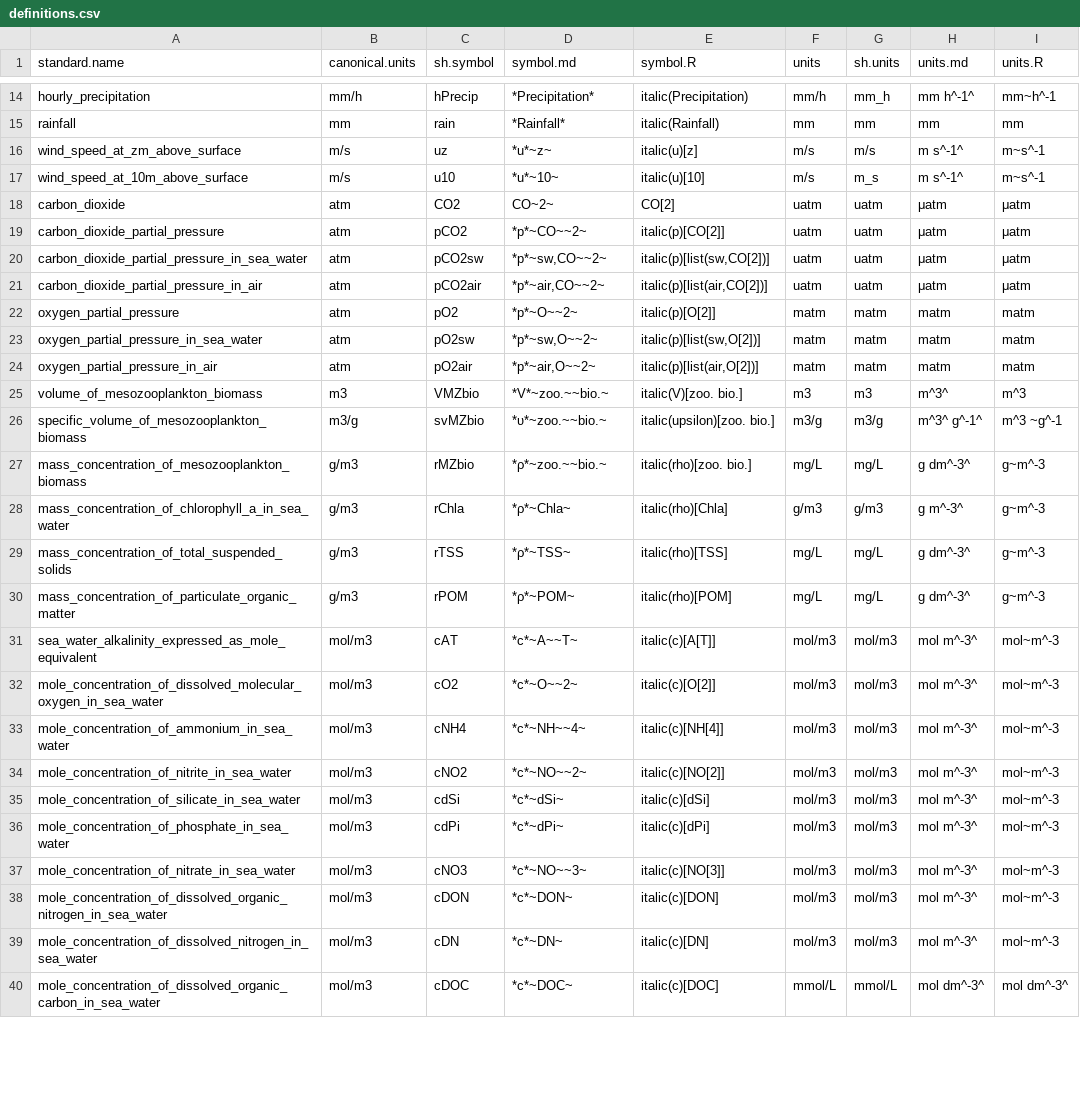
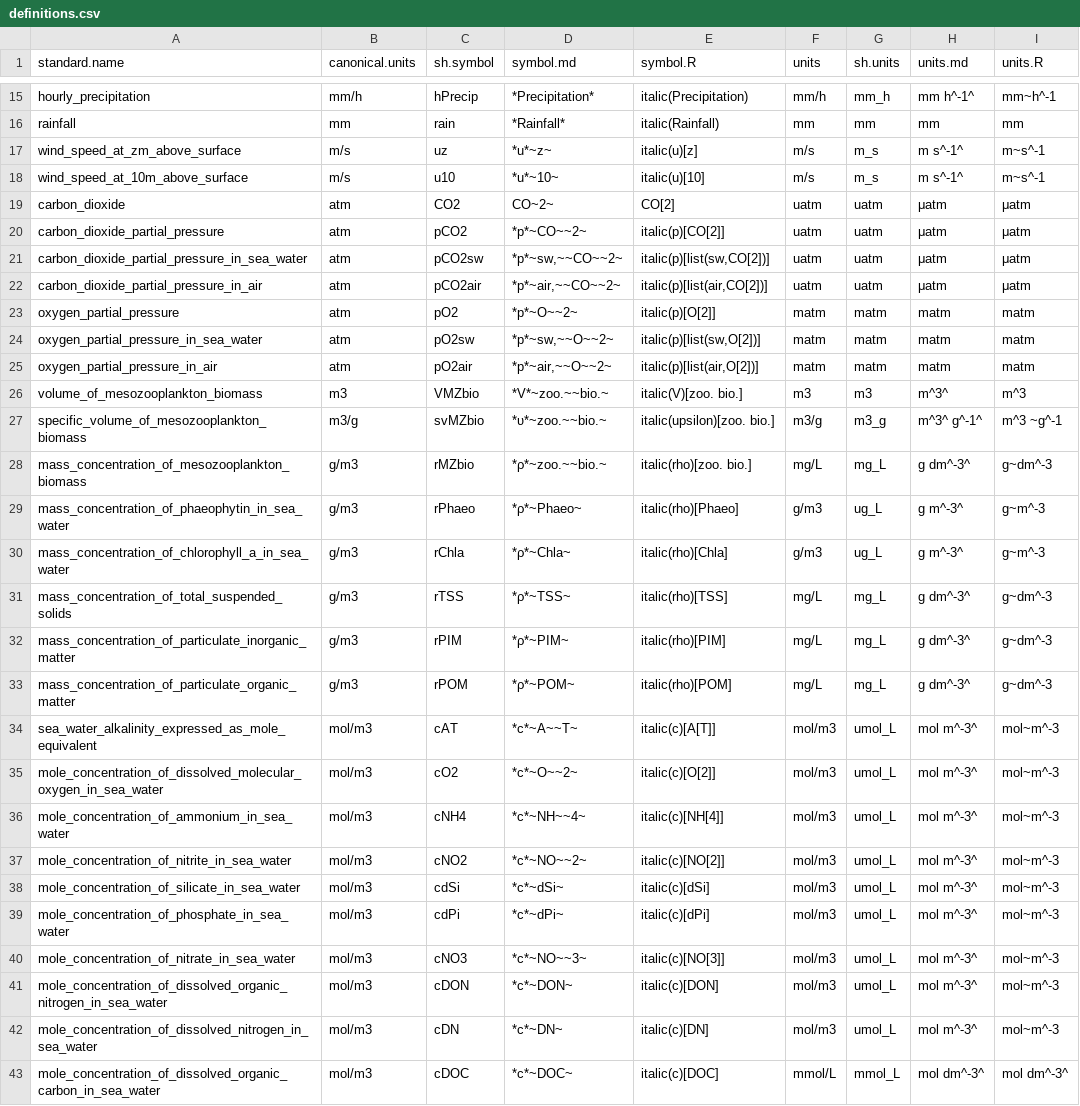
Before and after one commit to edwardpmorris/unitlabels, a CSV file: inst/extdata/definitions.csv, drawn as a sheet; only a part is shown, gaps mark what is left out; the diff covers the shown part only.

Commit message:
added some definitions

```diff
--- a/inst/extdata/definitions.csv
+++ b/inst/extdata/definitions.csv
@@ -15,3 +16,3 @@ hourly_precipitation,mm/h,hPrecip,*Precipitation*,italic(Precipitation),mm/h,mm_
 rainfall,mm,rain,*Rainfall*,italic(Rainfall),mm,mm,mm,mm
-wind_speed_at_zm_above_surface,m/s,uz,*u*~z~,italic(u)[z],m/s,m/s,m s^-1^,m~s^-1
+wind_speed_at_zm_above_surface,m/s,uz,*u*~z~,italic(u)[z],m/s,m_s,m s^-1^,m~s^-1
 wind_speed_at_10m_above_surface,m/s,u10,*u*~10~,italic(u)[10],m/s,m_s,m s^-1^,m~s^-1
@@ -19,22 +20,24 @@ carbon_dioxide,atm,CO2,CO~2~,CO[2],uatm,uatm,μatm,μatm
 carbon_dioxide_partial_pressure,atm,pCO2,*p*~CO~~2~,italic(p)[CO[2]],uatm,uatm,μatm,μatm
-carbon_dioxide_partial_pressure_in_sea_water,atm,pCO2sw,"*p*~sw,CO~~2~","italic(p)[list(sw,CO[2])]",uatm,uatm,μatm,μatm
-carbon_dioxide_partial_pressure_in_air,atm,pCO2air,"*p*~air,CO~~2~","italic(p)[list(air,CO[2])]",uatm,uatm,μatm,μatm
+carbon_dioxide_partial_pressure_in_sea_water,atm,pCO2sw,"*p*~sw,~~CO~~2~","italic(p)[list(sw,CO[2])]",uatm,uatm,μatm,μatm
+carbon_dioxide_partial_pressure_in_air,atm,pCO2air,"*p*~air,~~CO~~2~","italic(p)[list(air,CO[2])]",uatm,uatm,μatm,μatm
 oxygen_partial_pressure,atm,pO2,*p*~O~~2~,italic(p)[O[2]],matm,matm,matm,matm
-oxygen_partial_pressure_in_sea_water,atm,pO2sw,"*p*~sw,O~~2~","italic(p)[list(sw,O[2])]",matm,matm,matm,matm
-oxygen_partial_pressure_in_air,atm,pO2air,"*p*~air,O~~2~","italic(p)[list(air,O[2])]",matm,matm,matm,matm
+oxygen_partial_pressure_in_sea_water,atm,pO2sw,"*p*~sw,~~O~~2~","italic(p)[list(sw,O[2])]",matm,matm,matm,matm
+oxygen_partial_pressure_in_air,atm,pO2air,"*p*~air,~~O~~2~","italic(p)[list(air,O[2])]",matm,matm,matm,matm
 volume_of_mesozooplankton_biomass,m3,VMZbio,*V*~zoo.~~bio.~,italic(V)[zoo. bio.],m3,m3,m^3^,m^3
-specific_volume_of_mesozooplankton_biomass,m3/g,svMZbio,*υ*~zoo.~~bio.~,italic(upsilon)[zoo. bio.],m3/g,m3/g,m^3^ g^-1^,m^3 ~g^-1
-mass_concentration_of_mesozooplankton_biomass,g/m3,rMZbio,*ρ*~zoo.~~bio.~,italic(rho)[zoo. bio.],mg/L,mg/L,g dm^-3^,g~m^-3
-mass_concentration_of_chlorophyll_a_in_sea_water,g/m3,rChla,*ρ*~Chla~,italic(rho)[Chla],g/m3,g/m3,g m^-3^,g~m^-3
-mass_concentration_of_total_suspended_solids,g/m3,rTSS,*ρ*~TSS~,italic(rho)[TSS],mg/L,mg/L,g dm^-3^,g~m^-3
-mass_concentration_of_particulate_organic_matter,g/m3,rPOM,*ρ*~POM~,italic(rho)[POM],mg/L,mg/L,g dm^-3^,g~m^-3
-sea_water_alkalinity_expressed_as_mole_equivalent,mol/m3,cAT,*c*~A~~T~,italic(c)[A[T]],mol/m3,mol/m3,mol m^-3^,mol~m^-3
-mole_concentration_of_dissolved_molecular_oxygen_in_sea_water,mol/m3,cO2,*c*~O~~2~,italic(c)[O[2]],mol/m3,mol/m3,mol m^-3^,mol~m^-3
-mole_concentration_of_ammonium_in_sea_water,mol/m3,cNH4,*c*~NH~~4~,italic(c)[NH[4]],mol/m3,mol/m3,mol m^-3^,mol~m^-3
-mole_concentration_of_nitrite_in_sea_water,mol/m3,cNO2,*c*~NO~~2~,italic(c)[NO[2]],mol/m3,mol/m3,mol m^-3^,mol~m^-3
-mole_concentration_of_silicate_in_sea_water,mol/m3,cdSi,*c*~dSi~,italic(c)[dSi],mol/m3,mol/m3,mol m^-3^,mol~m^-3
-mole_concentration_of_phosphate_in_sea_water,mol/m3,cdPi,*c*~dPi~,italic(c)[dPi],mol/m3,mol/m3,mol m^-3^,mol~m^-3
-mole_concentration_of_nitrate_in_sea_water,mol/m3,cNO3,*c*~NO~~3~,italic(c)[NO[3]],mol/m3,mol/m3,mol m^-3^,mol~m^-3
-mole_concentration_of_dissolved_organic_nitrogen_in_sea_water,mol/m3,cDON,*c*~DON~,italic(c)[DON],mol/m3,mol/m3,mol m^-3^,mol~m^-3
-mole_concentration_of_dissolved_nitrogen_in_sea_water,mol/m3,cDN,*c*~DN~,italic(c)[DN],mol/m3,mol/m3,mol m^-3^,mol~m^-3
-mole_concentration_of_dissolved_organic_carbon_in_sea_water,mol/m3,cDOC,*c*~DOC~,italic(c)[DOC],mmol/L,mmol/L,mol dm^-3^,mol dm^-3^
+specific_volume_of_mesozooplankton_biomass,m3/g,svMZbio,*υ*~zoo.~~bio.~,italic(upsilon)[zoo. bio.],m3/g,m3_g,m^3^ g^-1^,m^3 ~g^-1
+mass_concentration_of_mesozooplankton_biomass,g/m3,rMZbio,*ρ*~zoo.~~bio.~,italic(rho)[zoo. bio.],mg/L,mg_L,g dm^-3^,g~dm^-3
+mass_concentration_of_phaeophytin_in_sea_water,g/m3,rPhaeo,*ρ*~Phaeo~,italic(rho)[Phaeo],g/m3,ug_L,g m^-3^,g~m^-3
+mass_concentration_of_chlorophyll_a_in_sea_water,g/m3,rChla,*ρ*~Chla~,italic(rho)[Chla],g/m3,ug_L,g m^-3^,g~m^-3
+mass_concentration_of_total_suspended_solids,g/m3,rTSS,*ρ*~TSS~,italic(rho)[TSS],mg/L,mg_L,g dm^-3^,g~dm^-3
+mass_concentration_of_particulate_inorganic_matter,g/m3,rPIM,*ρ*~PIM~,italic(rho)[PIM],mg/L,mg_L,g dm^-3^,g~dm^-3
+mass_concentration_of_particulate_organic_matter,g/m3,rPOM,*ρ*~POM~,italic(rho)[POM],mg/L,mg_L,g dm^-3^,g~dm^-3
+sea_water_alkalinity_expressed_as_mole_equivalent,mol/m3,cAT,*c*~A~~T~,italic(c)[A[T]],mol/m3,umol_L,mol m^-3^,mol~m^-3
+mole_concentration_of_dissolved_molecular_oxygen_in_sea_water,mol/m3,cO2,*c*~O~~2~,italic(c)[O[2]],mol/m3,umol_L,mol m^-3^,mol~m^-3
+mole_concentration_of_ammonium_in_sea_water,mol/m3,cNH4,*c*~NH~~4~,italic(c)[NH[4]],mol/m3,umol_L,mol m^-3^,mol~m^-3
+mole_concentration_of_nitrite_in_sea_water,mol/m3,cNO2,*c*~NO~~2~,italic(c)[NO[2]],mol/m3,umol_L,mol m^-3^,mol~m^-3
+mole_concentration_of_silicate_in_sea_water,mol/m3,cdSi,*c*~dSi~,italic(c)[dSi],mol/m3,umol_L,mol m^-3^,mol~m^-3
+mole_concentration_of_phosphate_in_sea_water,mol/m3,cdPi,*c*~dPi~,italic(c)[dPi],mol/m3,umol_L,mol m^-3^,mol~m^-3
+mole_concentration_of_nitrate_in_sea_water,mol/m3,cNO3,*c*~NO~~3~,italic(c)[NO[3]],mol/m3,umol_L,mol m^-3^,mol~m^-3
+mole_concentration_of_dissolved_organic_nitrogen_in_sea_water,mol/m3,cDON,*c*~DON~,italic(c)[DON],mol/m3,umol_L,mol m^-3^,mol~m^-3
+mole_concentration_of_dissolved_nitrogen_in_sea_water,mol/m3,cDN,*c*~DN~,italic(c)[DN],mol/m3,umol_L,mol m^-3^,mol~m^-3
+mole_concentration_of_dissolved_organic_carbon_in_sea_water,mol/m3,cDOC,*c*~DOC~,italic(c)[DOC],mmol/L,mmol_L,mol dm^-3^,mol dm^-3^
```
Also changed, not shown: 1 added row and 14 edited cells elsewhere in this file, 3 other files.
